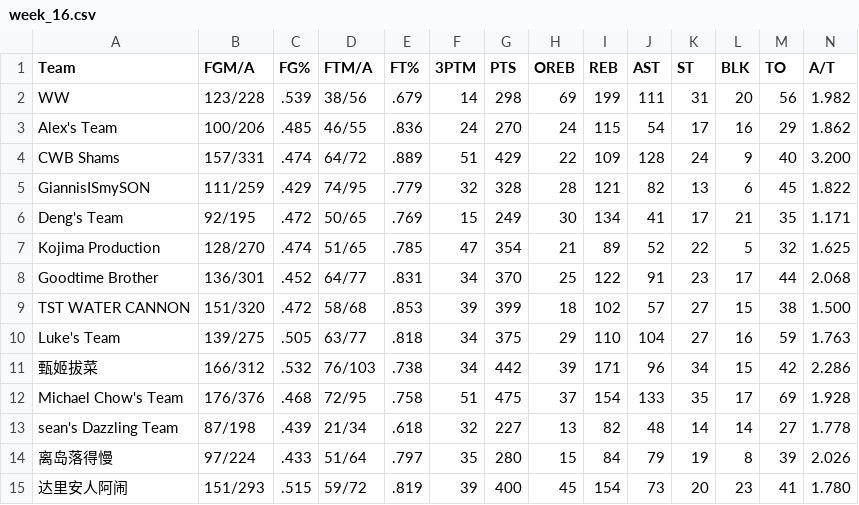
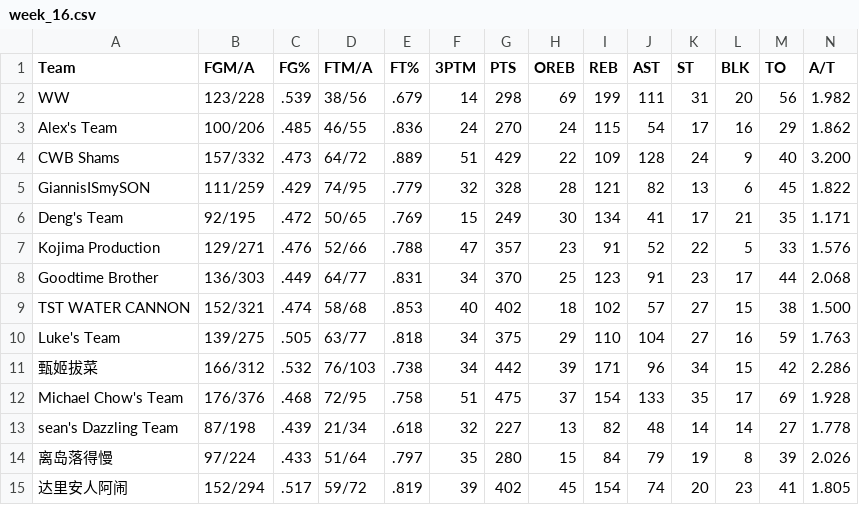
Before and after one commit to williamww19/fantasy, a CSV file: data/league_13648/weekly_stats/week_16.csv, drawn as a sheet; only a part is shown; the diff names each change by its address in the sheet, - before the commit and + after, or states it on an @@ line.

```diff
--- a/data/league_13648/weekly_stats/week_16.csv
+++ b/data/league_13648/weekly_stats/week_16.csv
-B4 (FGM/A): 157/331
+B4 (FGM/A): 157/332
-C4 (FG%): .474
+C4 (FG%): .473
-B7 (FGM/A): 128/270
+B7 (FGM/A): 129/271
-C7 (FG%): .474
+C7 (FG%): .476
-D7 (FTM/A): 51/65
+D7 (FTM/A): 52/66
-E7 (FT%): .785
+E7 (FT%): .788
-G7 (PTS): 354
+G7 (PTS): 357
-H7 (OREB): 21
+H7 (OREB): 23
-I7 (REB): 89
+I7 (REB): 91
-M7 (TO): 32
+M7 (TO): 33
-N7 (A/T): 1.625
+N7 (A/T): 1.576
-B8 (FGM/A): 136/301
+B8 (FGM/A): 136/303
-C8 (FG%): .452
+C8 (FG%): .449
-I8 (REB): 122
+I8 (REB): 123
-B9 (FGM/A): 151/320
+B9 (FGM/A): 152/321
-C9 (FG%): .472
+C9 (FG%): .474
-F9 (3PTM): 39
+F9 (3PTM): 40
-G9 (PTS): 399
+G9 (PTS): 402
-B15 (FGM/A): 151/293
+B15 (FGM/A): 152/294
-C15 (FG%): .515
+C15 (FG%): .517
-G15 (PTS): 400
+G15 (PTS): 402
-J15 (AST): 73
+J15 (AST): 74
-N15 (A/T): 1.780
+N15 (A/T): 1.805
```
Also changed, not shown: data/league_13648/weekly_summary/week_16.csv, data/league_33203/weekly_stats/week_16.csv, 3 other files.
